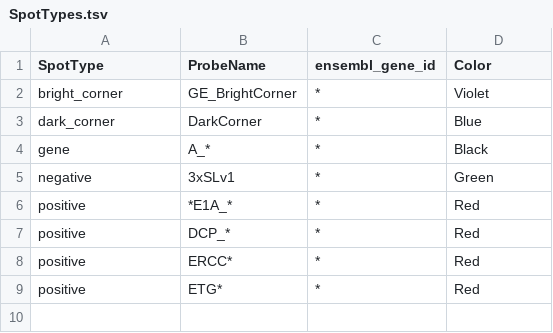
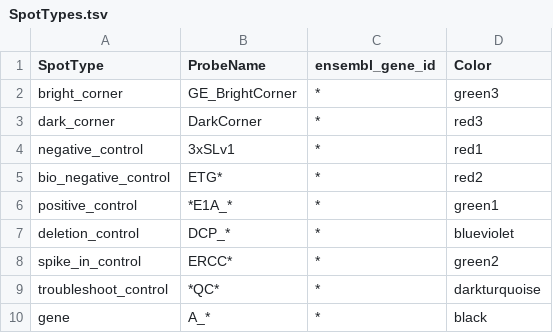
Before and after one commit to SamThilmany/Microarray_Analysis_Pipeline, a TSV file: SpotTypes.tsv, drawn as a sheet.

```diff
--- a/SpotTypes.tsv
+++ b/SpotTypes.tsv
@@ -1,9 +1,10 @@
 SpotType	ProbeName	ensembl_gene_id	Color
-bright_corner	GE_BrightCorner	*	Violet
-dark_corner	DarkCorner	*	Blue
-gene	A_*	*	Black
-negative	3xSLv1	*	Green
-positive	*E1A_*	*	Red
-positive	DCP_*	*	Red
-positive	ERCC*	*	Red
-positive	ETG*	*	Red
+bright_corner	GE_BrightCorner	*	green3
+dark_corner	DarkCorner	*	red3
+negative_control	3xSLv1	*	red1
+bio_negative_control	ETG*	*	red2
+positive_control	*E1A_*	*	green1
+deletion_control	DCP_*	*	blueviolet
+spike_in_control	ERCC*	*	green2
+troubleshoot_control	*QC*	*	darkturquoise
+gene	A_*	*	black
```
Also changed, not shown: Targets.tsv, 3 other files.
